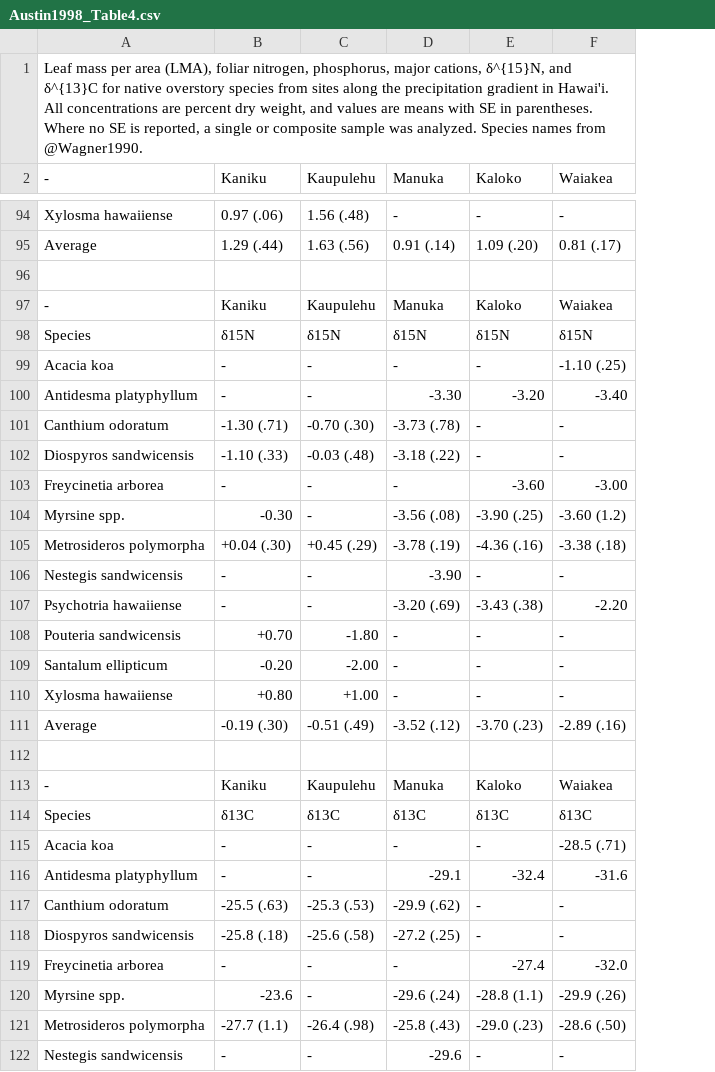
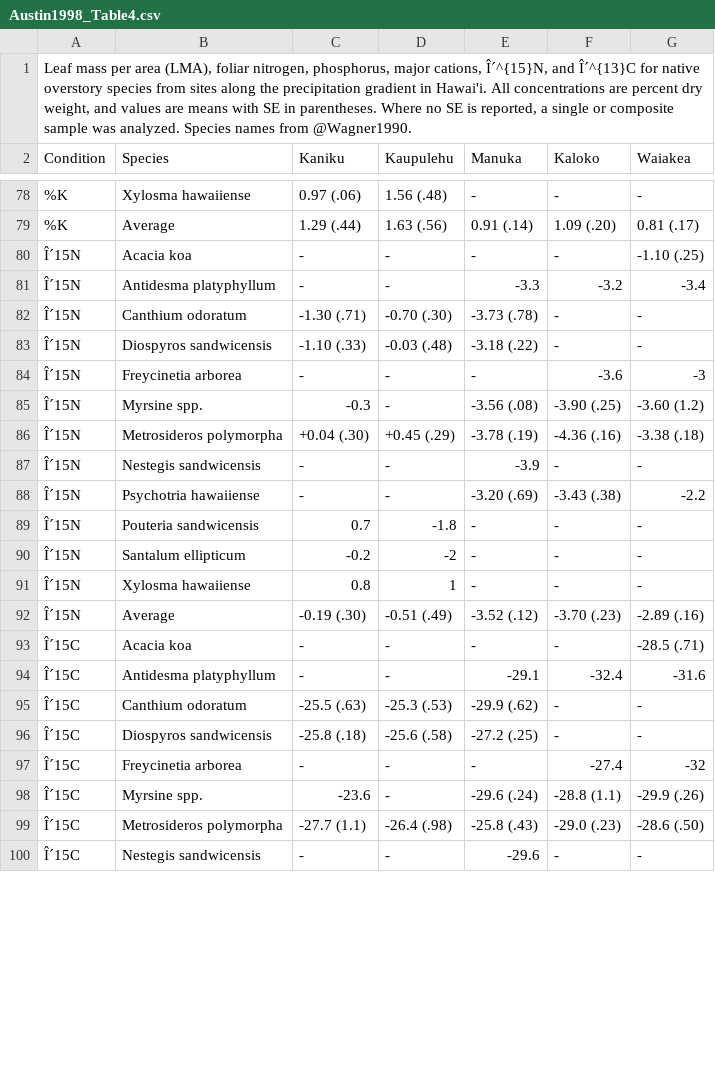
Before and after one commit to ktoddbrown/SoilDRaH, a CSV file: data/rescue/Austin1998/Austin1998_Table4.csv, drawn as a sheet; only a part is shown, gaps mark what is left out; removed rows and columns are numbered as before the commit, all else as after; the diff covers the shown part only; the diff names each change by its address in the sheet, - before the commit and + after, or states it on an @@ line.

Commit message:
Update Austin1998_Table4.csv
Updated the table to shift the conditions from a row into a column.

```diff
--- a/data/rescue/Austin1998/Austin1998_Table4.csv
+++ b/data/rescue/Austin1998/Austin1998_Table4.csv
+column A (Condition), row 1: Leaf mass per area (LMA), foliar nitrogen, phosphorus, major cations, Î´^{15}N, and Î´^{13}C for native overstory species from sites along the precipitation gradient in Hawai'i. All concentrations are percent dry weight, and values are means with SE in parentheses. Where no SE is reported, a single or composite sample was analyzed. Species names from @Wagner1990.; rows 78-100: %K | %K | Î´15N | Î´15N | Î´15N | Î´15N | Î´15N | Î´15N | Î´15N | Î´15N | Î´15N | Î´15N | Î´15N | Î´15N | Î´15N | Î´15C | Î´15C | Î´15C | Î´15C | Î´15C | Î´15C | Î´15C | Î´15C
-B1 (Species): Leaf mass per area (LMA), foliar nitrogen, phosphorus, major cations, δ^{15}N, and δ^{13}C for native overstory species from sites along the precipitation gradient in Hawai'i. All concentrations are percent dry weight, and values are means with SE in parentheses. Where no SE is reported, a single or composite sample was analyzed. Species names from @Wagner1990.
+B1 (Species): (empty)
-B2: -
+B2: Species
-row 96: (empty)
-row 97: - | Kaniku | Kaupulehu | Manuka | Kaloko | Waiakea
-row 98: Species | δ15N | δ15N | δ15N | δ15N | δ15N
-E81 (Manuka): -3.30
+E81 (Manuka): -3.3
-F81 (Kaloko): -3.20
+F81 (Kaloko): -3.2
-G81 (Waiakea): -3.40
+G81 (Waiakea): -3.4
-F84 (Kaloko): -3.60
+F84 (Kaloko): -3.6
-G84 (Waiakea): -3.00
+G84 (Waiakea): -3
-C85 (Kaniku): -0.30
+C85 (Kaniku): -0.3
-E87 (Manuka): -3.90
+E87 (Manuka): -3.9
-G88 (Waiakea): -2.20
+G88 (Waiakea): -2.2
-C89 (Kaniku): +0.70
+C89 (Kaniku): 0.7
-D89 (Kaupulehu): -1.80
+D89 (Kaupulehu): -1.8
-C90 (Kaniku): -0.20
+C90 (Kaniku): -0.2
-D90 (Kaupulehu): -2.00
+D90 (Kaupulehu): -2
-C91 (Kaniku): +0.80
+C91 (Kaniku): 0.8
-D91 (Kaupulehu): +1.00
+D91 (Kaupulehu): 1
-row 112: (empty)
-row 113: - | Kaniku | Kaupulehu | Manuka | Kaloko | Waiakea
-row 114: Species | δ13C | δ13C | δ13C | δ13C | δ13C
-G97 (Waiakea): -32.0
+G97 (Waiakea): -32
```
Also changed, not shown: 16 removed rows and 3 edited cells elsewhere in this file.
